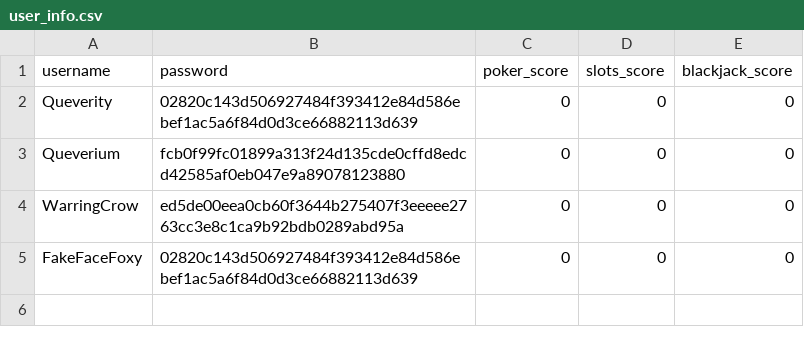
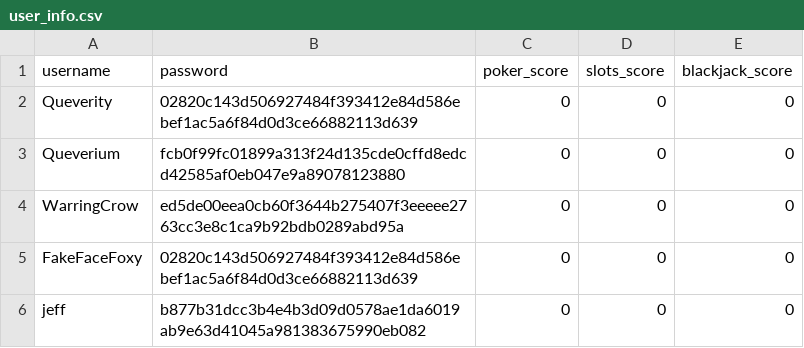
Before and after one commit to Queverity/high_score_tracker, a CSV file: Documents/user_info.csv, drawn as a sheet.

```diff
--- a/Documents/user_info.csv
+++ b/Documents/user_info.csv
@@ -5 +5,2 @@ WarringCrow,ed5de00eea0cb60f3644b275407f3eeeee2763cc3e8c1ca9b92bdb0289abd95a,0,0
 FakeFaceFoxy,02820c143d506927484f393412e84d586ebef1ac5a6f84d0d3ce66882113d639,0,0,0
+jeff,b877b31dcc3b4e4b3d09d0578ae1da6019ab9e63d41045a981383675990eb082,0,0,0
```
Also changed, not shown: 1 other file.
